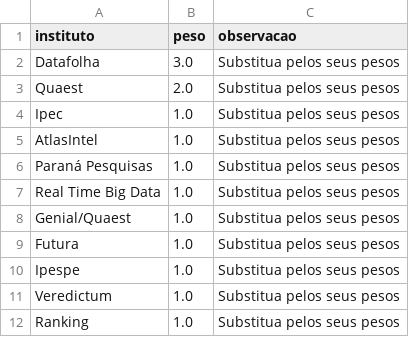
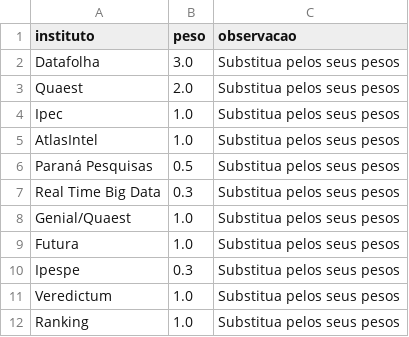
Before and after one commit to anac82/agregador-pesquisas, a CSV file: data/pesos_institutos.csv, drawn as a sheet.

Commit message:
Update pesos_institutos.csv

```diff
--- a/data/pesos_institutos.csv
+++ b/data/pesos_institutos.csv
@@ -5,7 +5,7 @@ Ipec,1.0,Substitua pelos seus pesos
 AtlasIntel,1.0,Substitua pelos seus pesos
-Paraná Pesquisas,1.0,Substitua pelos seus pesos
-Real Time Big Data,1.0,Substitua pelos seus pesos
+Paraná Pesquisas,0.5,Substitua pelos seus pesos
+Real Time Big Data,0.3,Substitua pelos seus pesos
 Genial/Quaest,1.0,Substitua pelos seus pesos
 Futura,1.0,Substitua pelos seus pesos
-Ipespe,1.0,Substitua pelos seus pesos
+Ipespe,0.3,Substitua pelos seus pesos
 Veredictum,1.0,Substitua pelos seus pesos
```
